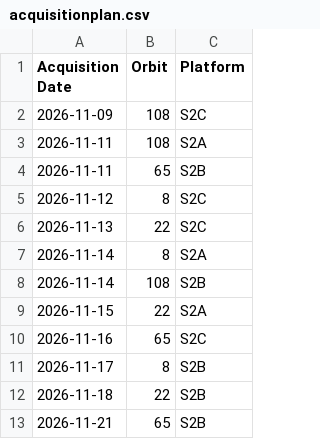
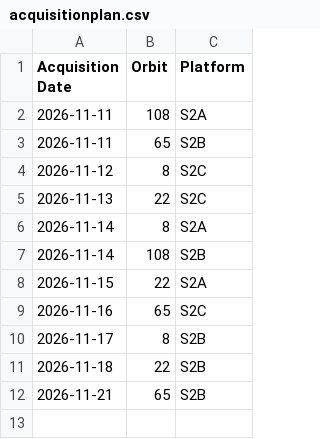
Before and after one commit to davidoesch/satromo-v2-personal, a CSV file: tools/acquisitionplan.csv, drawn as a sheet; the diff names each change by its address in the sheet, - before the commit and + after, or states it on an @@ line.

```diff
--- a/tools/acquisitionplan.csv
+++ b/tools/acquisitionplan.csv
-row 2: 2026-11-09 | 108 | S2C
```
Also changed, not shown: tools/step0_empty_assets.csv.
